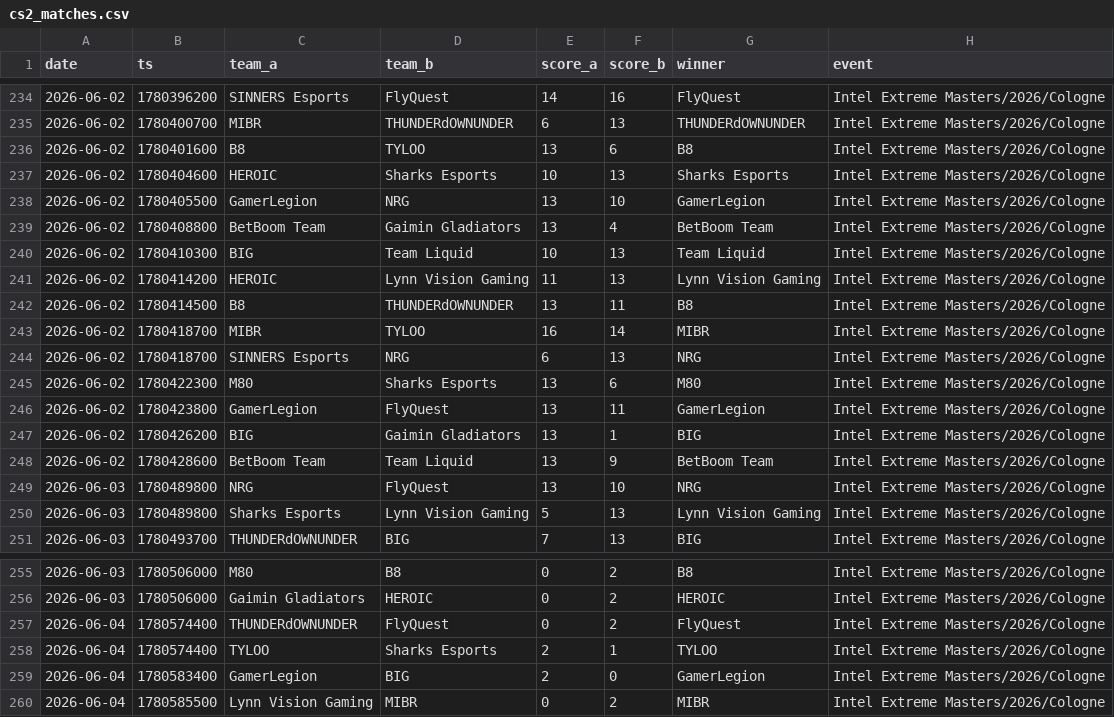
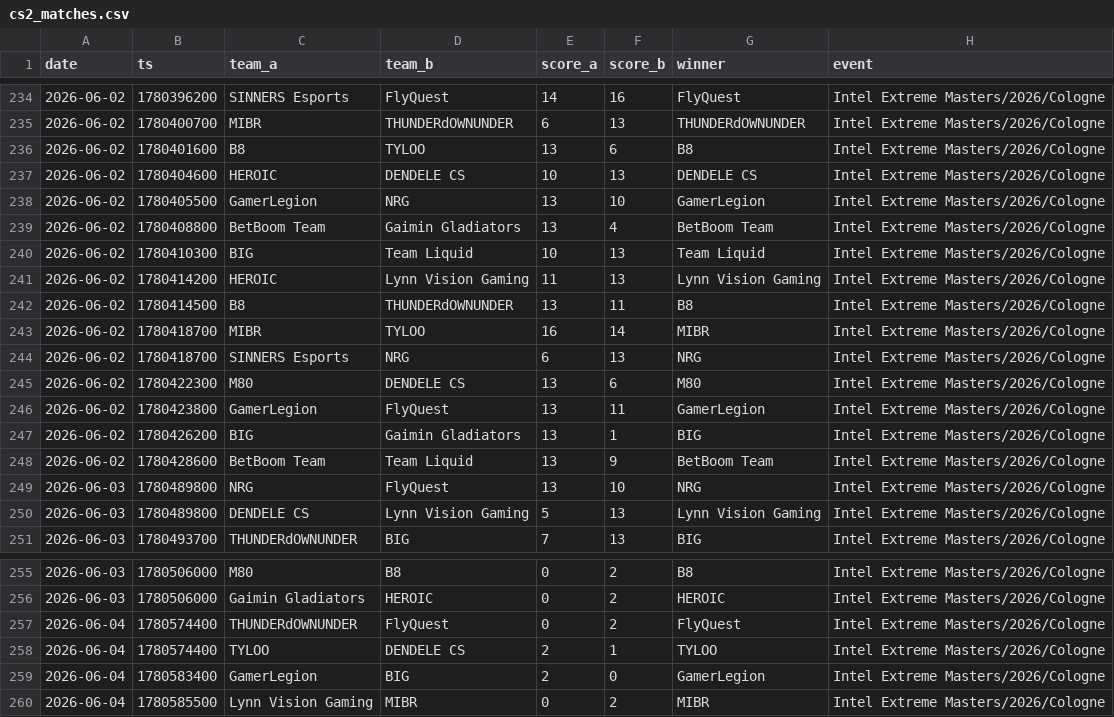
Before and after one commit to ChenxingJi-Innovate/Esports-Oracle, a CSV file: data/processed/cs2_matches.csv, drawn as a sheet; only a part is shown, gaps mark what is left out.

```diff
--- a/data/processed/cs2_matches.csv
+++ b/data/processed/cs2_matches.csv
@@ -236,3 +236,3 @@ date,ts,team_a,team_b,score_a,score_b,winner,event
 2026-06-02,1780401600,B8,TYLOO,13,6,B8,Intel Extreme Masters/2026/Cologne
-2026-06-02,1780404600,HEROIC,Sharks Esports,10,13,Sharks Esports,Intel Extreme Masters/2026/Cologne
+2026-06-02,1780404600,HEROIC,DENDELE CS,10,13,DENDELE CS,Intel Extreme Masters/2026/Cologne
 2026-06-02,1780405500,GamerLegion,NRG,13,10,GamerLegion,Intel Extreme Masters/2026/Cologne
@@ -244,3 +244,3 @@ date,ts,team_a,team_b,score_a,score_b,winner,event
 2026-06-02,1780418700,SINNERS Esports,NRG,6,13,NRG,Intel Extreme Masters/2026/Cologne
-2026-06-02,1780422300,M80,Sharks Esports,13,6,M80,Intel Extreme Masters/2026/Cologne
+2026-06-02,1780422300,M80,DENDELE CS,13,6,M80,Intel Extreme Masters/2026/Cologne
 2026-06-02,1780423800,GamerLegion,FlyQuest,13,11,GamerLegion,Intel Extreme Masters/2026/Cologne
@@ -249,3 +249,3 @@ date,ts,team_a,team_b,score_a,score_b,winner,event
 2026-06-03,1780489800,NRG,FlyQuest,13,10,NRG,Intel Extreme Masters/2026/Cologne
-2026-06-03,1780489800,Sharks Esports,Lynn Vision Gaming,5,13,Lynn Vision Gaming,Intel Extreme Masters/2026/Cologne
+2026-06-03,1780489800,DENDELE CS,Lynn Vision Gaming,5,13,Lynn Vision Gaming,Intel Extreme Masters/2026/Cologne
 2026-06-03,1780493700,THUNDERdOWNUNDER,BIG,7,13,BIG,Intel Extreme Masters/2026/Cologne
@@ -257,3 +257,3 @@ date,ts,team_a,team_b,score_a,score_b,winner,event
 2026-06-04,1780574400,THUNDERdOWNUNDER,FlyQuest,0,2,FlyQuest,Intel Extreme Masters/2026/Cologne
-2026-06-04,1780574400,TYLOO,Sharks Esports,2,1,TYLOO,Intel Extreme Masters/2026/Cologne
+2026-06-04,1780574400,TYLOO,DENDELE CS,2,1,TYLOO,Intel Extreme Masters/2026/Cologne
 2026-06-04,1780583400,GamerLegion,BIG,2,0,GamerLegion,Intel Extreme Masters/2026/Cologne
```
Also changed, not shown: 4 other files.
